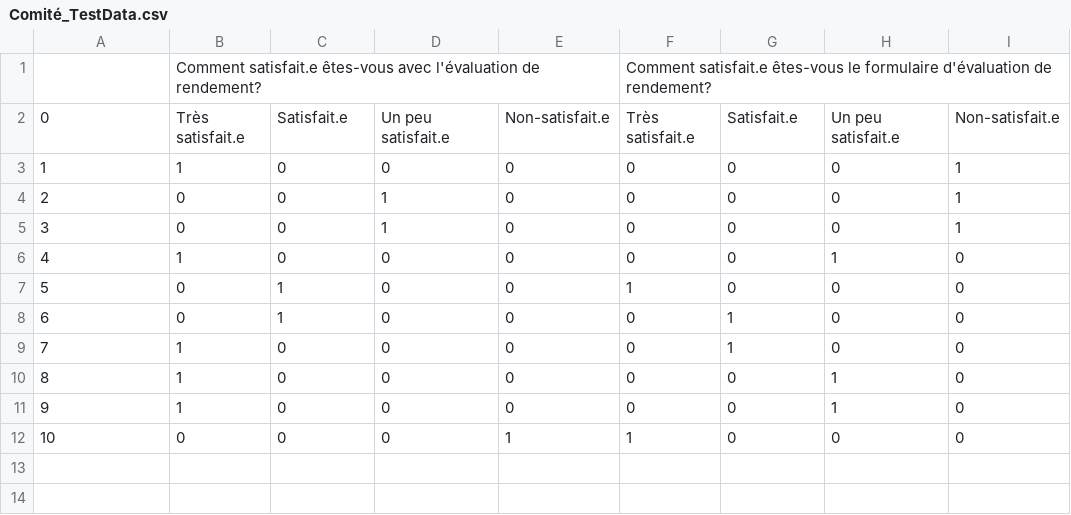
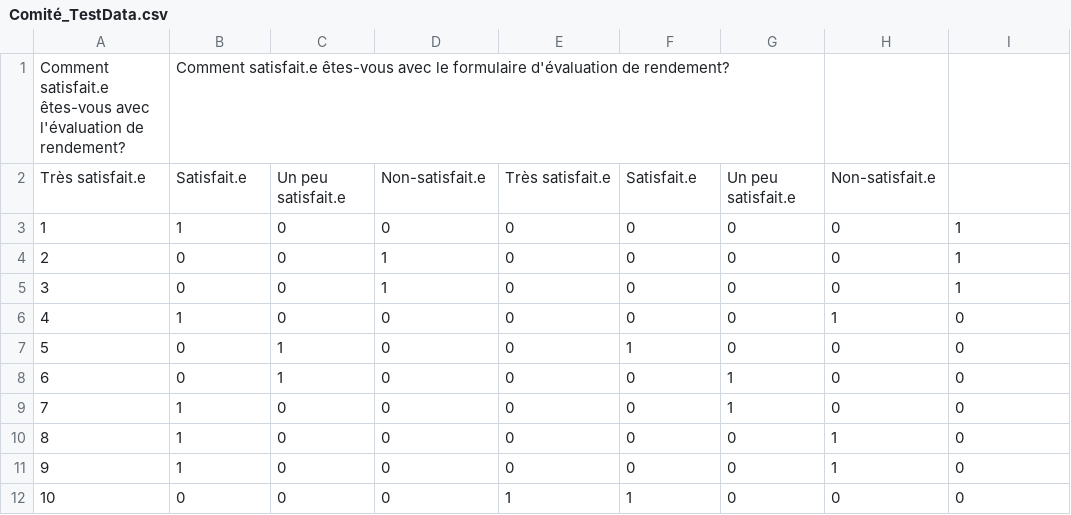
Before and after one commit to cfgt-design/2026-satisfaction-eval, a CSV file: Comité_TestData.csv, drawn as a sheet; removed rows and columns are numbered as before the commit, all else as after; the diff names each change by its address in the sheet, - before the commit and + after, or states it on an @@ line.

Commit message:
Update Comité_TestData.csv

```diff
--- a/Comité_TestData.csv
+++ b/Comité_TestData.csv
-row 1:  | Comment satisfait.e êtes-vous avec l'évaluation de rendement? |  |  |  | Comment satisfait.e êtes-vous le formulaire d'évaluation de rendement?
-row 2: 0 | Très satisfait.e | Satisfait.e | Un peu satisfait.e | Non-satisfait.e | Très satisfait.e | Satisfait.e | Un peu satisfait.e | Non-satisfait.e
+row 1: Comment satisfait.e êtes-vous avec l'évaluation de rendement? | Comment satisfait.e êtes-vous avec le formulaire d'évaluation de rendement?
+row 2: Très satisfait.e | Satisfait.e | Un peu satisfait.e | Non-satisfait.e | Très satisfait.e | Satisfait.e | Un peu satisfait.e | Non-satisfait.e
```
